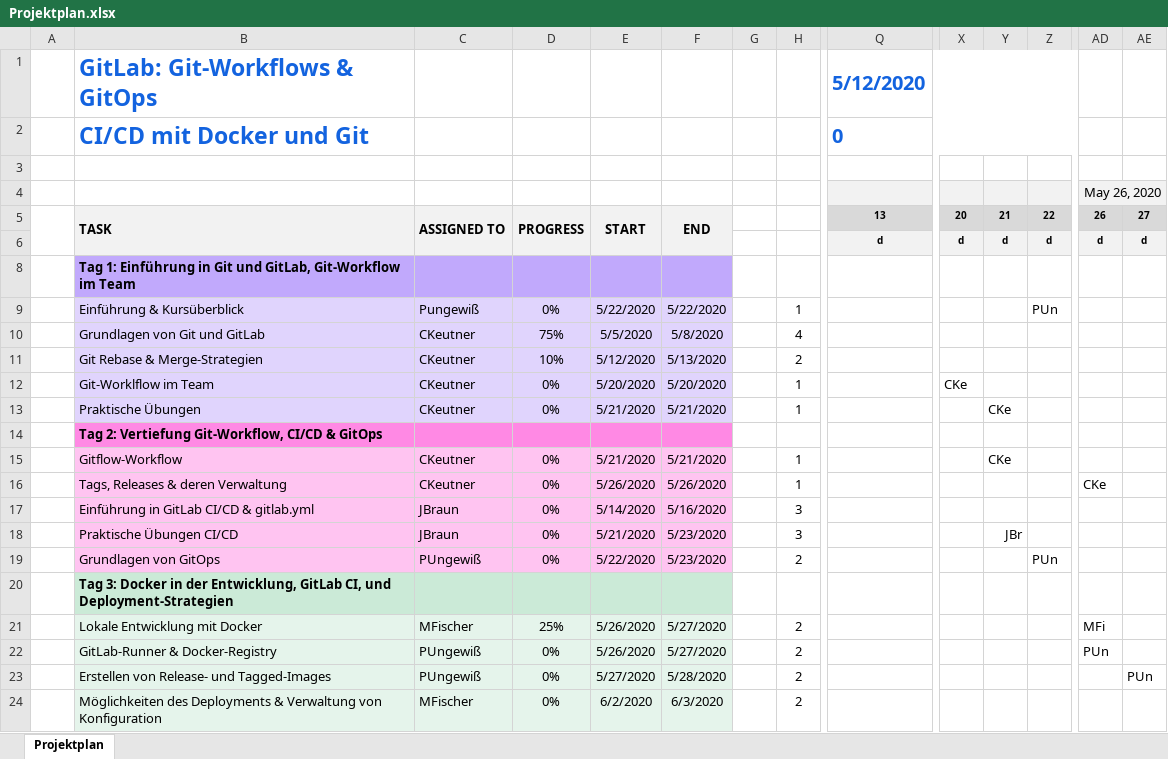
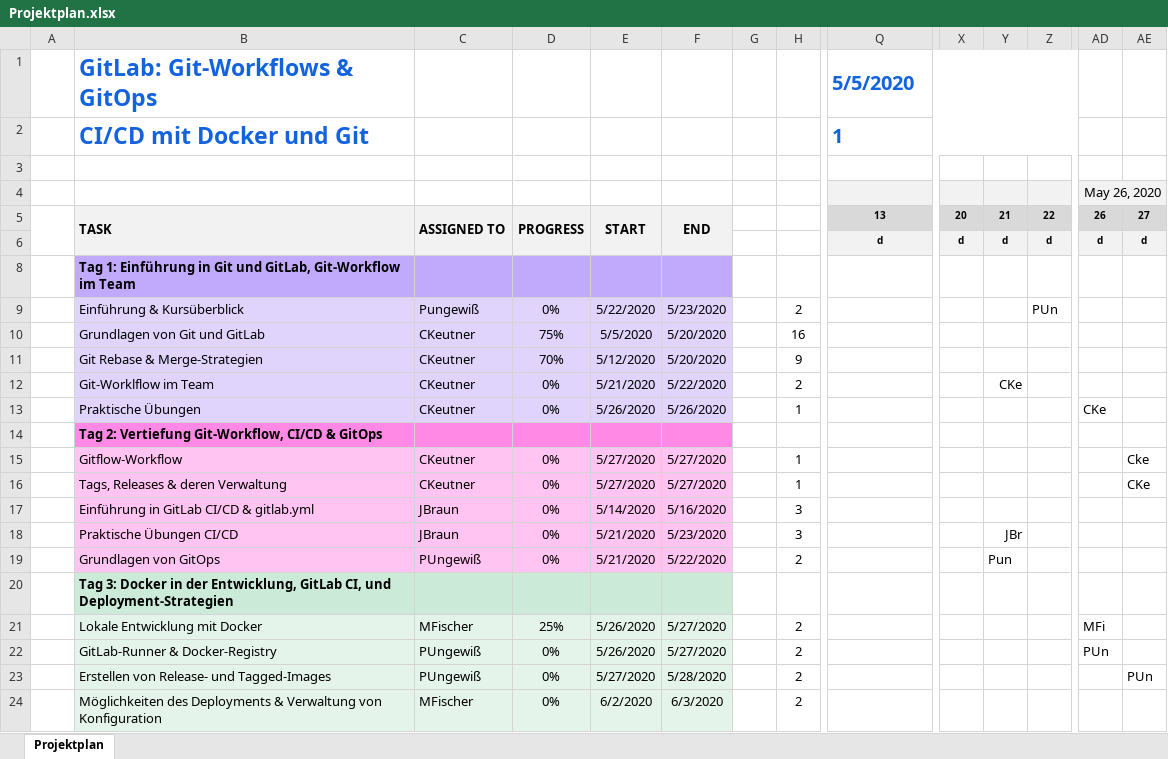
Before and after one commit to anderscore-gmbh/gitlab, an Excel workbook: Projektplan.xlsx, sheet Projektplan, drawn as a sheet; only a part is shown, gaps mark what is left out; values as stored, in another font and other column widths than the file's, no borders; conditional formats not drawn; the diff covers the shown part only; the diff names each change by its address in the sheet, - before the commit and + after, or states it on an @@ line.

Commit message:
Projektplan aktualisiert

```diff
--- a/Projektplan.xlsx (sheet Projektplan)
+++ b/Projektplan.xlsx (sheet Projektplan)
-Q1: 5/12/2020
+Q1: 5/5/2020
-Q2: 0
+Q2: 1
-F9: 5/22/2020
+F9: 5/23/2020
-H9: 1
+H9: 2
-F10: 5/8/2020
+F10: 5/20/2020
-H10: 4
+H10: 16
-D11: 10%
+D11: 70%
-F11: 5/13/2020
+F11: 5/20/2020
-H11: 2
+H11: 9
-E12: 5/20/2020
+E12: 5/21/2020
-F12: 5/20/2020
+F12: 5/22/2020
-H12: 1
+H12: 2
-X12: CKe
+X12: (empty)
-Y12: (empty)
+Y12: CKe
-E13: 5/21/2020
+E13: 5/26/2020
-F13: 5/21/2020
+F13: 5/26/2020
-Y13: CKe
+Y13: (empty)
-AD13: (empty)
+AD13: CKe
-E15: 5/21/2020
+E15: 5/27/2020
-F15: 5/21/2020
+F15: 5/27/2020
-Y15: CKe
+Y15: (empty)
-AE15: (empty)
+AE15: Cke
-E16: 5/26/2020
+E16: 5/27/2020
-F16: 5/26/2020
+F16: 5/27/2020
-AD16: CKe
+AD16: (empty)
-AE16: (empty)
+AE16: CKe
-E19: 5/22/2020
+E19: 5/21/2020
-F19: 5/23/2020
+F19: 5/22/2020
-Y19: (empty)
+Y19: Pun
-Z19: PUn
+Z19: (empty)
```
Also changed, not shown: 3 edited cells and cell formats elsewhere in this sheet.
